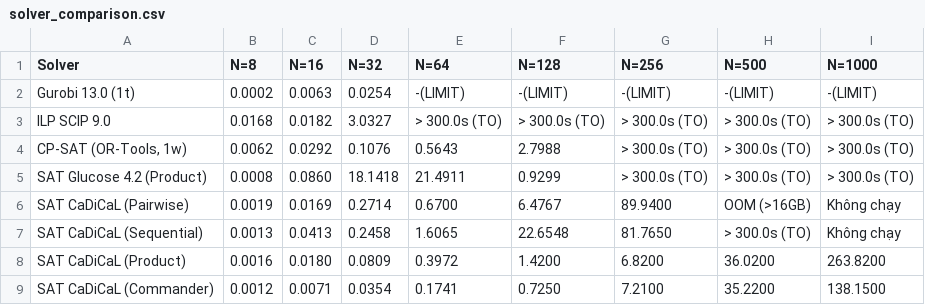
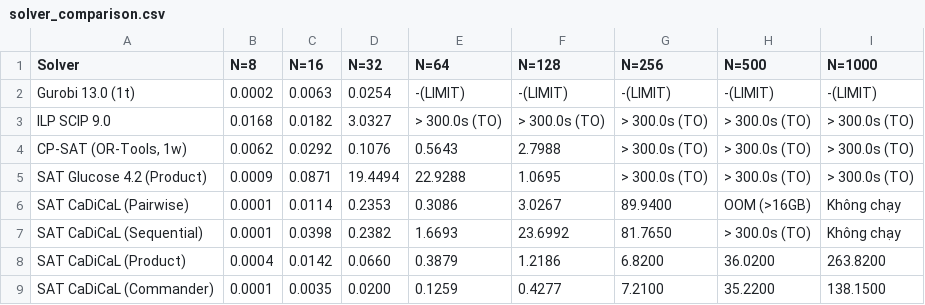
Before and after one commit to Ckipmunk/nqueens-sat-solver, a CSV file: data/solver_comparison.csv, drawn as a sheet.

```diff
--- a/data/solver_comparison.csv
+++ b/data/solver_comparison.csv
@@ -4,6 +4,6 @@ ILP SCIP 9.0,0.0168,0.0182,3.0327,> 300.0s (TO),> 300.0s (TO),> 300.0s (TO),> 30
 "CP-SAT (OR-Tools, 1w)",0.0062,0.0292,0.1076,0.5643,2.7988,> 300.0s (TO),> 300.0s (TO),> 300.0s (TO)
-SAT Glucose 4.2 (Product),0.0008,0.0860,18.1418,21.4911,0.9299,> 300.0s (TO),> 300.0s (TO),> 300.0s (TO)
-SAT CaDiCaL (Pairwise),0.0019,0.0169,0.2714,0.6700,6.4767,89.9400,OOM (>16GB),Không chạy
-SAT CaDiCaL (Sequential),0.0013,0.0413,0.2458,1.6065,22.6548,81.7650,> 300.0s (TO),Không chạy
-SAT CaDiCaL (Product),0.0016,0.0180,0.0809,0.3972,1.4200,6.8200,36.0200,263.8200
-SAT CaDiCaL (Commander),0.0012,0.0071,0.0354,0.1741,0.7250,7.2100,35.2200,138.1500
+SAT Glucose 4.2 (Product),0.0009,0.0871,19.4494,22.9288,1.0695,> 300.0s (TO),> 300.0s (TO),> 300.0s (TO)
+SAT CaDiCaL (Pairwise),0.0001,0.0114,0.2353,0.3086,3.0267,89.9400,OOM (>16GB),Không chạy
+SAT CaDiCaL (Sequential),0.0001,0.0398,0.2382,1.6693,23.6992,81.7650,> 300.0s (TO),Không chạy
+SAT CaDiCaL (Product),0.0004,0.0142,0.0660,0.3879,1.2186,6.8200,36.0200,263.8200
+SAT CaDiCaL (Commander),0.0001,0.0035,0.0200,0.1259,0.4277,7.2100,35.2200,138.1500
```
Also changed, not shown: data/cdcl_search_stats_3runs.csv, data/raw_benchmark_3runs.csv, 18 other files.
